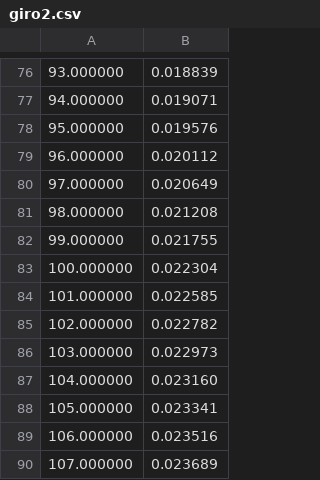
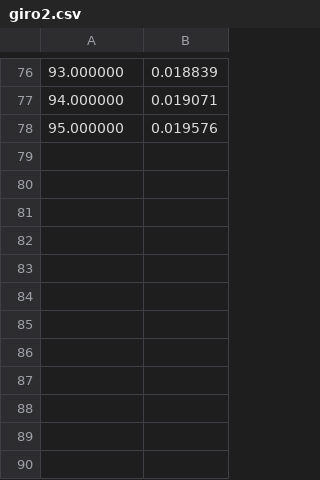
Before and after one commit to DejavuITA/A6, a CSV file: E4/Dati/csv/giro2.csv, drawn as a sheet; only a part is shown, gaps mark what is left out.

```diff
--- a/E4/Dati/csv/giro2.csv
+++ b/E4/Dati/csv/giro2.csv
@@ -78,13 +78 @@
 95.000000,	0.019576
-96.000000,	0.020112
-97.000000,	0.020649
-98.000000,	0.021208
-99.000000,	0.021755
-100.000000,	0.022304
-101.000000,	0.022585
-102.000000,	0.022782
-103.000000,	0.022973
-104.000000,	0.023160
-105.000000,	0.023341
-106.000000,	0.023516
-107.000000,	0.023689
```
Also changed, not shown: 4 other files.
